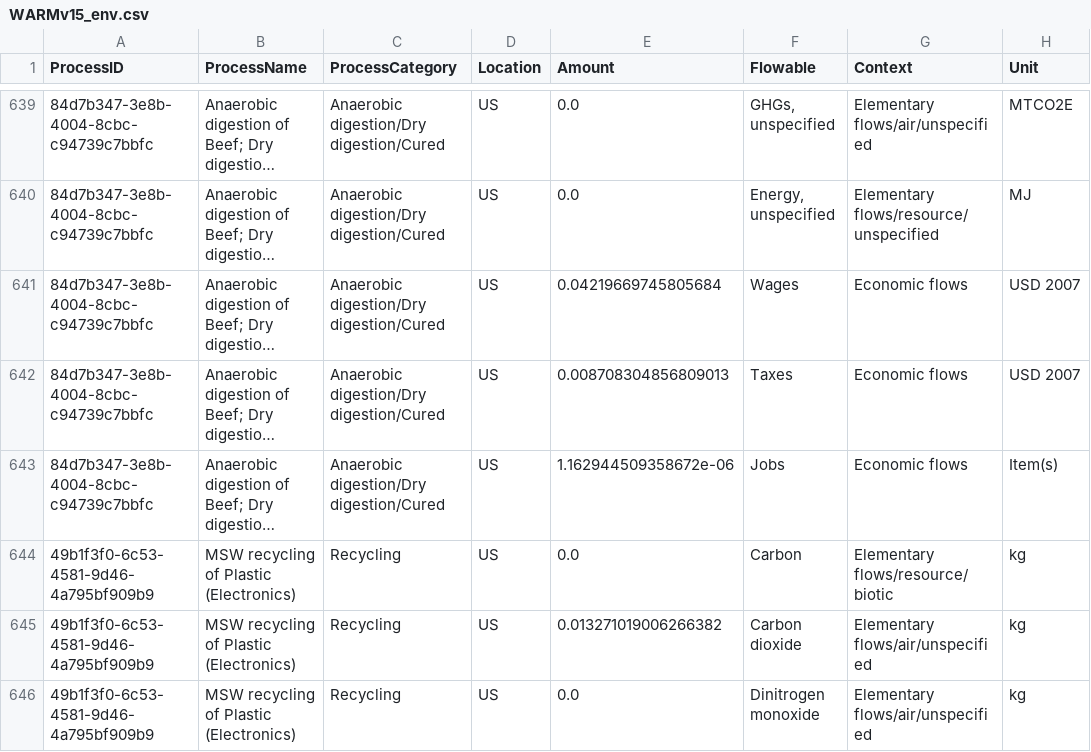
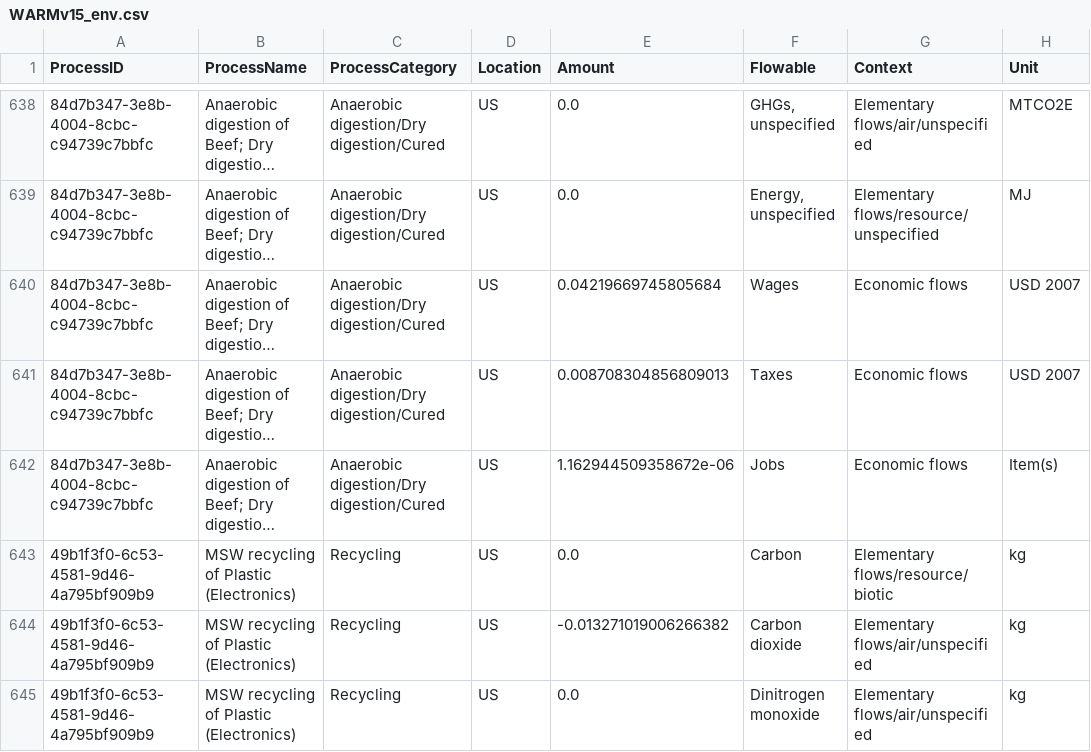
Before and after one commit to USEPA/HIO, a CSV file: flowsa/WARMv15_env.csv, drawn as a sheet; only a part is shown, gaps mark what is left out; long unchanged cells end in …; addresses are those after the commit; the diff covers the shown part only; the diff names each change by its address in the sheet, - before the commit and + after, or states it on an @@ line.

```diff
--- a/flowsa/WARMv15_env.csv
+++ b/flowsa/WARMv15_env.csv
-E644 (Amount): 0.013271019006266382
+E644 (Amount): -0.013271019006266382
```
Also changed, not shown: 3 removed rows and 47 edited cells elsewhere in this file.
